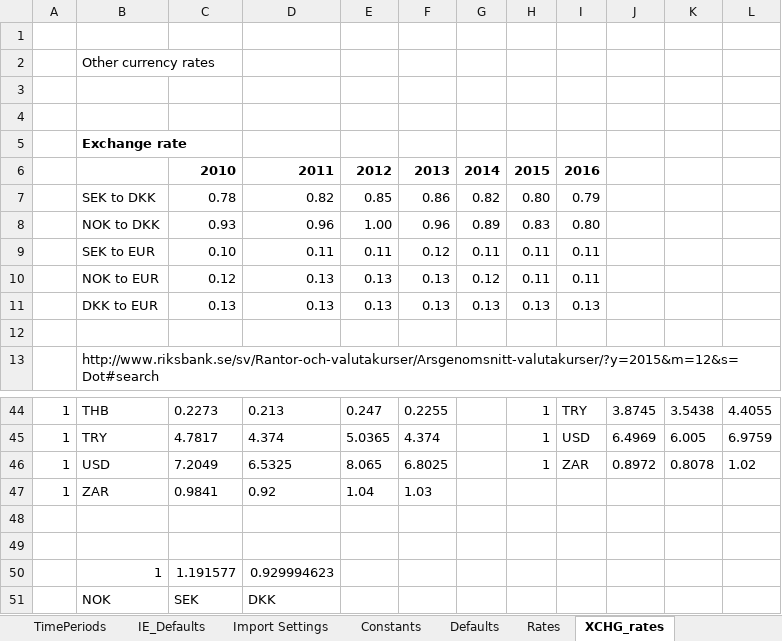
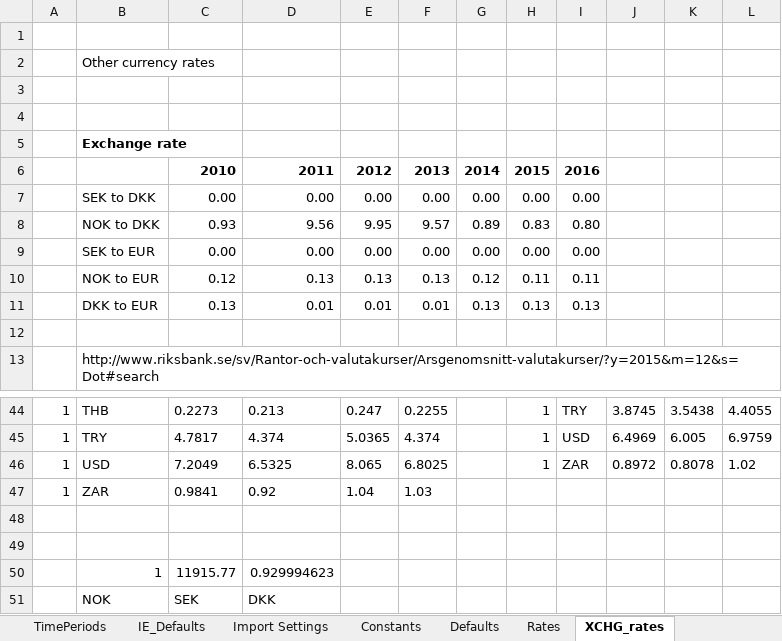
Before and after one commit to AdamVejstrup/Bachelor, an Excel workbook: TIMES-DE/SysSettings.xlsx, sheet XCHG_rates, drawn as a sheet; only a part is shown, gaps mark what is left out; values as stored, in another font and other column widths than the file's, no borders; the diff names each change by its address in the sheet, - before the commit and + after, or states it on an @@ line.

```diff
--- a/TIMES-DE/SysSettings.xlsx (sheet XCHG_rates)
+++ b/TIMES-DE/SysSettings.xlsx (sheet XCHG_rates)
-C7: 0.78
+C7: 0.00
-D7: 0.82
+D7: 0.00
-E7: 0.85
+E7: 0.00
-F7: 0.86
+F7: 0.00
-G7: 0.82
+G7: 0.00
-H7: 0.80
+H7: 0.00
-I7: 0.79
+I7: 0.00
-D8: 0.96
+D8: 9.56
-E8: 1.00
+E8: 9.95
-F8: 0.96
+F8: 9.57
-C9: 0.10
+C9: 0.00
-D9: 0.11
+D9: 0.00
-E9: 0.11
+E9: 0.00
-F9: 0.12
+F9: 0.00
-G9: 0.11
+G9: 0.00
-H9: 0.11
+H9: 0.00
-I9: 0.11
+I9: 0.00
-D11: 0.13
+D11: 0.01
-E11: 0.13
+E11: 0.01
-F11: 0.13
+F11: 0.01
-C50: 1.191577
+C50: 11915.77
```
Also changed, not shown: sheet Constants, sheet IE_Defaults, sheet Import Settings, charts or pictures.
